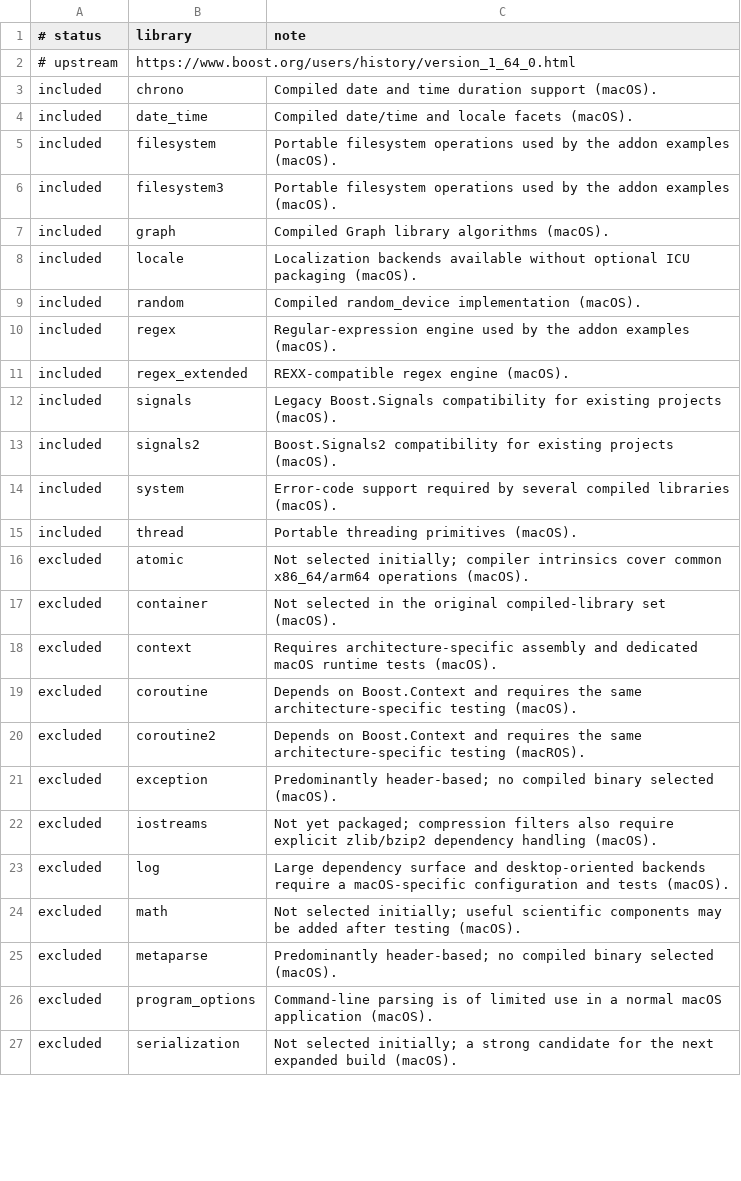
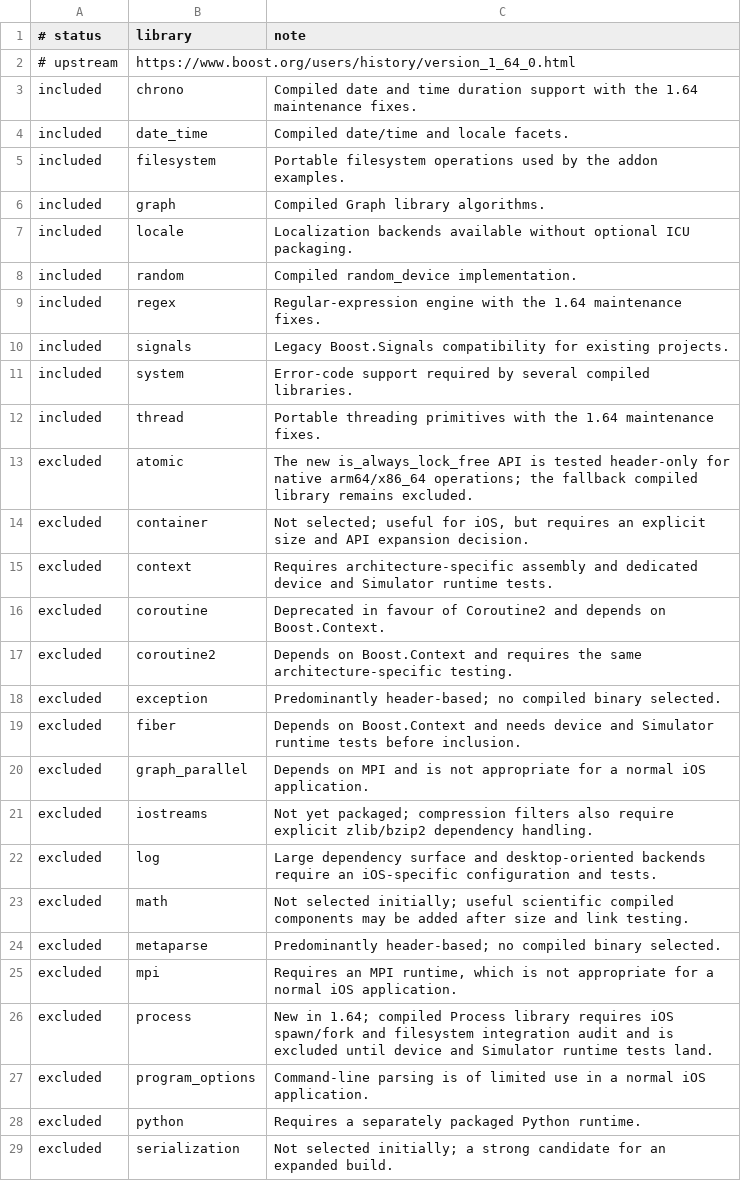
Before and after one commit to danoli3/ofxOSXBoost, a TSV file: packaging/versions/1.64.0-components.tsv, drawn as a sheet; only a part is shown; the diff covers the shown part only.

```diff
--- a/packaging/versions/1.64.0-components.tsv
+++ b/packaging/versions/1.64.0-components.tsv
@@ -2,26 +2,28 @@
 # upstream	https://www.boost.org/users/history/version_1_64_0.html
-included	chrono	Compiled date and time duration support (macOS).
-included	date_time	Compiled date/time and locale facets (macOS).
-included	filesystem	Portable filesystem operations used by the addon examples (macOS).
-included	filesystem3	Portable filesystem operations used by the addon examples (macOS).
-included	graph	Compiled Graph library algorithms (macOS).
-included	locale	Localization backends available without optional ICU packaging (macOS).
-included	random	Compiled random_device implementation (macOS).
-included	regex	Regular-expression engine used by the addon examples (macOS).
-included	regex_extended	REXX-compatible regex engine (macOS).
-included	signals	Legacy Boost.Signals compatibility for existing projects (macOS).
-included	signals2	Boost.Signals2 compatibility for existing projects (macOS).
-included	system	Error-code support required by several compiled libraries (macOS).
-included	thread	Portable threading primitives (macOS).
-excluded	atomic	Not selected initially; compiler intrinsics cover common x86_64/arm64 operations (macOS).
-excluded	container	Not selected in the original compiled-library set (macOS).
-excluded	context	Requires architecture-specific assembly and dedicated macOS runtime tests (macOS).
-excluded	coroutine	Depends on Boost.Context and requires the same architecture-specific testing (macOS).
-excluded	coroutine2	Depends on Boost.Context and requires the same architecture-specific testing (macROS).
-excluded	exception	Predominantly header-based; no compiled binary selected (macOS).
-excluded	iostreams	Not yet packaged; compression filters also require explicit zlib/bzip2 dependency handling (macOS).
-excluded	log	Large dependency surface and desktop-oriented backends require a macOS-specific configuration and tests (macOS).
-excluded	math	Not selected initially; useful scientific components may be added after testing (macOS).
-excluded	metaparse	Predominantly header-based; no compiled binary selected (macOS).
-excluded	program_options	Command-line parsing is of limited use in a normal macOS application (macOS).
-excluded	serialization	Not selected initially; a strong candidate for the next expanded build (macOS).
+included	chrono	Compiled date and time duration support with the 1.64 maintenance fixes.
+included	date_time	Compiled date/time and locale facets.
+included	filesystem	Portable filesystem operations used by the addon examples.
+included	graph	Compiled Graph library algorithms.
+included	locale	Localization backends available without optional ICU packaging.
+included	random	Compiled random_device implementation.
+included	regex	Regular-expression engine with the 1.64 maintenance fixes.
+included	signals	Legacy Boost.Signals compatibility for existing projects.
+included	system	Error-code support required by several compiled libraries.
+included	thread	Portable threading primitives with the 1.64 maintenance fixes.
+excluded	atomic	The new is_always_lock_free API is tested header-only for native arm64/x86_64 operations; the fallback compiled library remains excluded.
+excluded	container	Not selected; useful for iOS, but requires an explicit size and API expansion decision.
+excluded	context	Requires architecture-specific assembly and dedicated device and Simulator runtime tests.
+excluded	coroutine	Deprecated in favour of Coroutine2 and depends on Boost.Context.
+excluded	coroutine2	Depends on Boost.Context and requires the same architecture-specific testing.
+excluded	exception	Predominantly header-based; no compiled binary selected.
+excluded	fiber	Depends on Boost.Context and needs device and Simulator runtime tests before inclusion.
+excluded	graph_parallel	Depends on MPI and is not appropriate for a normal iOS application.
+excluded	iostreams	Not yet packaged; compression filters also require explicit zlib/bzip2 dependency handling.
+excluded	log	Large dependency surface and desktop-oriented backends require an iOS-specific configuration and tests.
+excluded	math	Not selected initially; useful scientific compiled components may be added after size and link testing.
+excluded	metaparse	Predominantly header-based; no compiled binary selected.
+excluded	mpi	Requires an MPI runtime, which is not appropriate for a normal iOS application.
+excluded	process	New in 1.64; compiled Process library requires iOS spawn/fork and filesystem integration audit and is excluded until device and Simulator runtime tests land.
+excluded	program_options	Command-line parsing is of limited use in a normal iOS application.
+excluded	python	Requires a separately packaged Python runtime.
+excluded	serialization	Not selected initially; a strong candidate for an expanded build.
```
Also changed, not shown: 4 edited cells elsewhere in this file, packaging/versions/1.61.0-components.tsv, packaging/versions/1.62.0-components.tsv, 13 other files.
